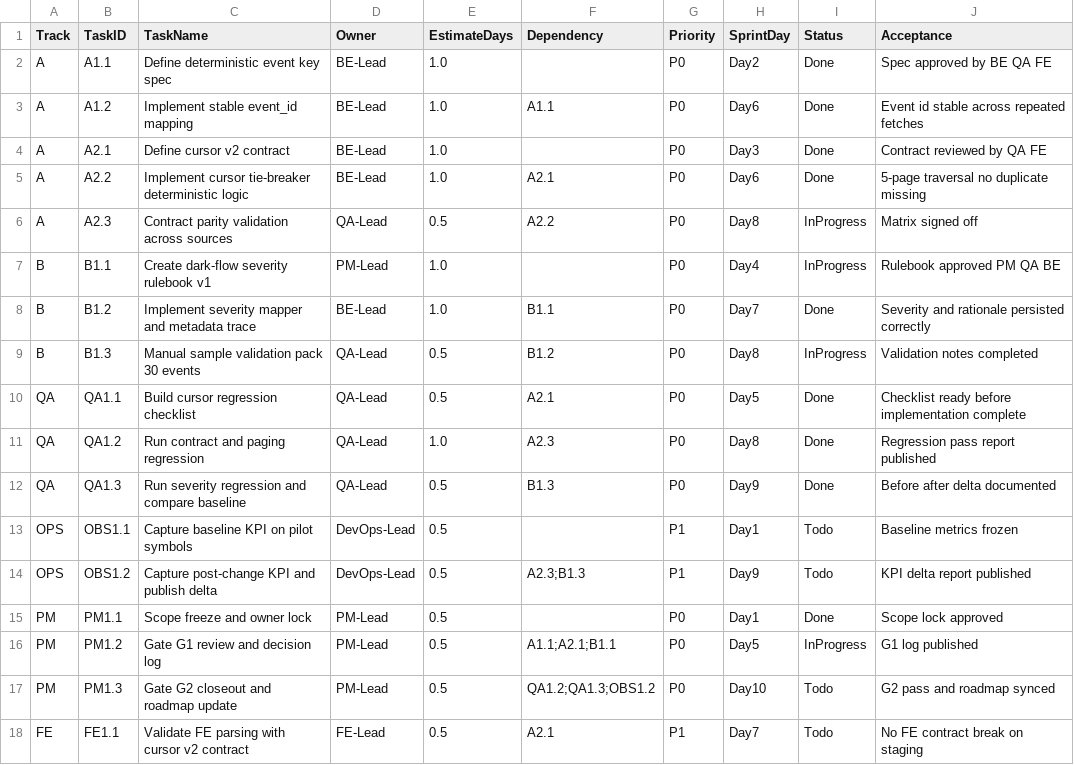
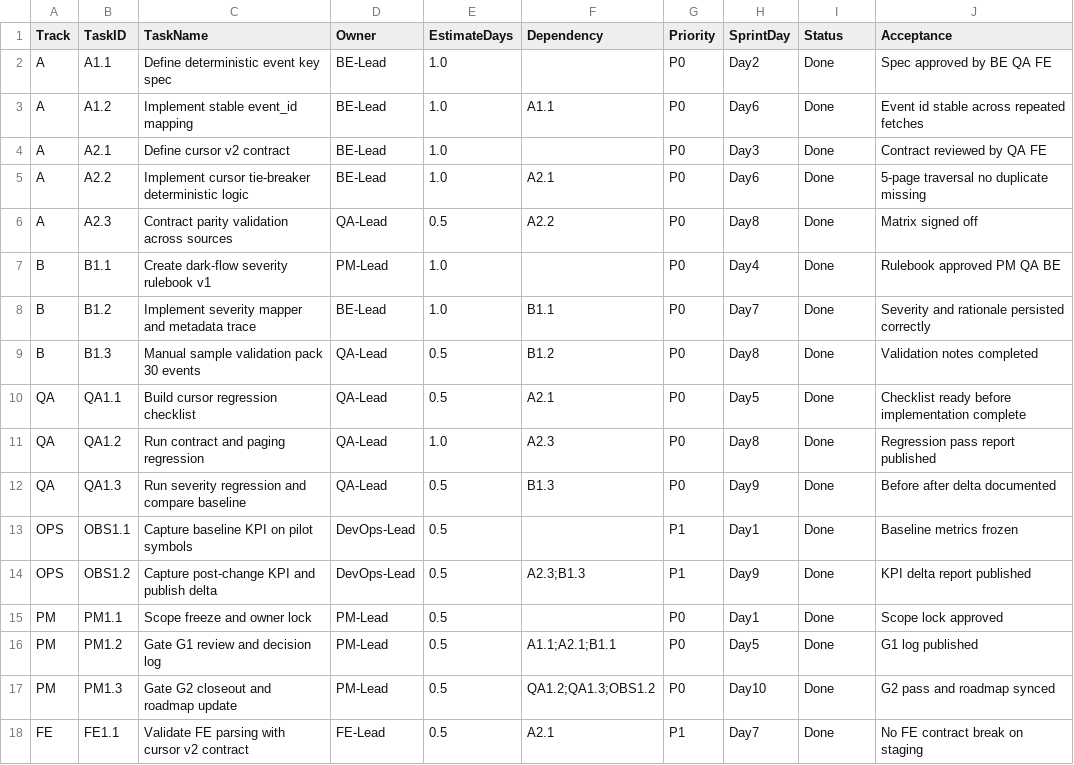
Before and after one commit to vietdungiitb/vninvest, a CSV file: docs/SPRINT34_TASKBOARD.csv, drawn as a sheet.

Commit message:
Sprint34: Complete B1.3 severity validation, KPI metrics, Gate G2 signoff - ALL GATES PASSED ✅

```diff
--- a/docs/SPRINT34_TASKBOARD.csv
+++ b/docs/SPRINT34_TASKBOARD.csv
@@ -5,6 +5,6 @@ A,A2.1,Define cursor v2 contract,BE-Lead,1.0,,P0,Day3,Done,Contract reviewed by
 A,A2.2,Implement cursor tie-breaker deterministic logic,BE-Lead,1.0,A2.1,P0,Day6,Done,5-page traversal no duplicate missing
-A,A2.3,Contract parity validation across sources,QA-Lead,0.5,A2.2,P0,Day8,InProgress,Matrix signed off
-B,B1.1,Create dark-flow severity rulebook v1,PM-Lead,1.0,,P0,Day4,InProgress,Rulebook approved PM QA BE
+A,A2.3,Contract parity validation across sources,QA-Lead,0.5,A2.2,P0,Day8,Done,Matrix signed off
+B,B1.1,Create dark-flow severity rulebook v1,PM-Lead,1.0,,P0,Day4,Done,Rulebook approved PM QA BE
 B,B1.2,Implement severity mapper and metadata trace,BE-Lead,1.0,B1.1,P0,Day7,Done,Severity and rationale persisted correctly
-B,B1.3,Manual sample validation pack 30 events,QA-Lead,0.5,B1.2,P0,Day8,InProgress,Validation notes completed
+B,B1.3,Manual sample validation pack 30 events,QA-Lead,0.5,B1.2,P0,Day8,Done,Validation notes completed
 QA,QA1.1,Build cursor regression checklist,QA-Lead,0.5,A2.1,P0,Day5,Done,Checklist ready before implementation complete
@@ -12,7 +12,7 @@ QA,QA1.2,Run contract and paging regression,QA-Lead,1.0,A2.3,P0,Day8,Done,Regres
 QA,QA1.3,Run severity regression and compare baseline,QA-Lead,0.5,B1.3,P0,Day9,Done,Before after delta documented
-OPS,OBS1.1,Capture baseline KPI on pilot symbols,DevOps-Lead,0.5,,P1,Day1,Todo,Baseline metrics frozen
-OPS,OBS1.2,Capture post-change KPI and publish delta,DevOps-Lead,0.5,"A2.3;B1.3",P1,Day9,Todo,KPI delta report published
+OPS,OBS1.1,Capture baseline KPI on pilot symbols,DevOps-Lead,0.5,,P1,Day1,Done,Baseline metrics frozen
+OPS,OBS1.2,Capture post-change KPI and publish delta,DevOps-Lead,0.5,"A2.3;B1.3",P1,Day9,Done,KPI delta report published
 PM,PM1.1,Scope freeze and owner lock,PM-Lead,0.5,,P0,Day1,Done,Scope lock approved
-PM,PM1.2,Gate G1 review and decision log,PM-Lead,0.5,"A1.1;A2.1;B1.1",P0,Day5,InProgress,G1 log published
-PM,PM1.3,Gate G2 closeout and roadmap update,PM-Lead,0.5,"QA1.2;QA1.3;OBS1.2",P0,Day10,Todo,G2 pass and roadmap synced
-FE,FE1.1,Validate FE parsing with cursor v2 contract,FE-Lead,0.5,A2.1,P1,Day7,Todo,No FE contract break on staging
+PM,PM1.2,Gate G1 review and decision log,PM-Lead,0.5,"A1.1;A2.1;B1.1",P0,Day5,Done,G1 log published
+PM,PM1.3,Gate G2 closeout and roadmap update,PM-Lead,0.5,"QA1.2;QA1.3;OBS1.2",P0,Day10,Done,G2 pass and roadmap synced
+FE,FE1.1,Validate FE parsing with cursor v2 contract,FE-Lead,0.5,A2.1,P1,Day7,Done,No FE contract break on staging
```
Also changed, not shown: 4 other files.
